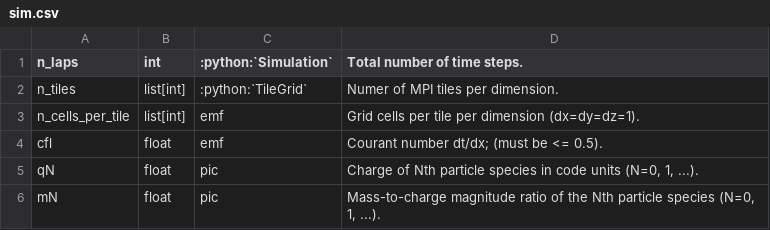
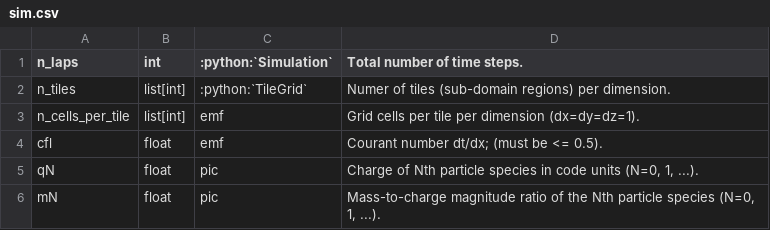
Before and after one commit to hel-astro-lab/runko, a CSV file: docs/params/sim.csv, drawn as a sheet.

```diff
--- a/docs/params/sim.csv
+++ b/docs/params/sim.csv
@@ -1,3 +1,3 @@
 n_laps, int, :python:`Simulation`, Total number of time steps.
-n_tiles, list[int], :python:`TileGrid`, Numer of MPI tiles per dimension.
+n_tiles, list[int], :python:`TileGrid`, Numer of tiles (sub-domain regions) per dimension.
 n_cells_per_tile, list[int], emf, Grid cells per tile per dimension (dx=dy=dz=1).
```
Also changed, not shown: docs/params/algs.csv, docs/params/io.csv.
